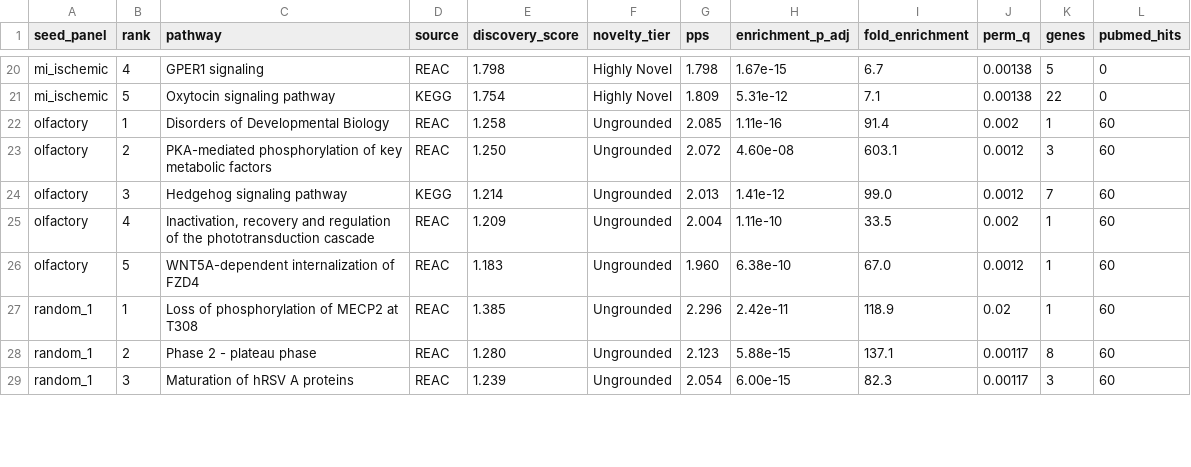
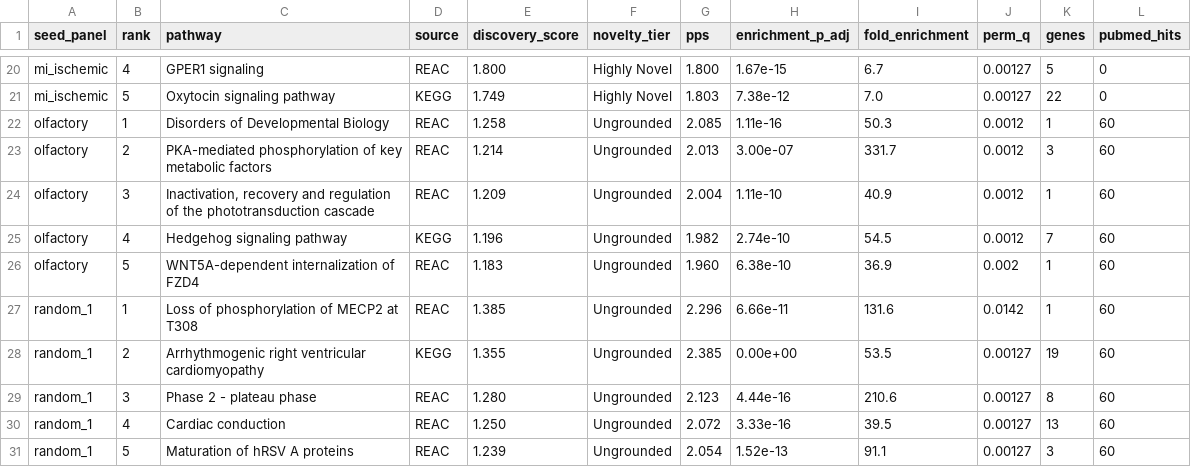
Before and after one commit to kevinmsong/CardioXNet, a CSV file: paper/tables/table2_top_hypotheses.csv, drawn as a sheet; only a part is shown, gaps mark what is left out; the diff covers the shown part only.

```diff
--- a/paper/tables/table2_top_hypotheses.csv
+++ b/paper/tables/table2_top_hypotheses.csv
@@ -20,10 +20,12 @@
-"mi_ischemic","4","GPER1 signaling","REAC","1.798","Highly Novel","1.798","1.67e-15","6.7","0.00138","5","0"
-"mi_ischemic","5","Oxytocin signaling pathway","KEGG","1.754","Highly Novel","1.809","5.31e-12","7.1","0.00138","22","0"
-"olfactory","1","Disorders of Developmental Biology","REAC","1.258","Ungrounded","2.085","1.11e-16","91.4","0.002","1","60"
-"olfactory","2","PKA-mediated phosphorylation of key metabolic factors","REAC","1.250","Ungrounded","2.072","4.60e-08","603.1","0.0012","3","60"
-"olfactory","3","Hedgehog signaling pathway","KEGG","1.214","Ungrounded","2.013","1.41e-12","99.0","0.0012","7","60"
-"olfactory","4","Inactivation, recovery and regulation of the phototransduction cascade","REAC","1.209","Ungrounded","2.004","1.11e-10","33.5","0.002","1","60"
-"olfactory","5","WNT5A-dependent internalization of FZD4","REAC","1.183","Ungrounded","1.960","6.38e-10","67.0","0.0012","1","60"
-"random_1","1","Loss of phosphorylation of MECP2 at T308","REAC","1.385","Ungrounded","2.296","2.42e-11","118.9","0.02","1","60"
-"random_1","2","Phase 2 - plateau phase","REAC","1.280","Ungrounded","2.123","5.88e-15","137.1","0.00117","8","60"
-"random_1","3","Maturation of hRSV A proteins","REAC","1.239","Ungrounded","2.054","6.00e-15","82.3","0.00117","3","60"
+"mi_ischemic","4","GPER1 signaling","REAC","1.800","Highly Novel","1.800","1.67e-15","6.7","0.00127","5","0"
+"mi_ischemic","5","Oxytocin signaling pathway","KEGG","1.749","Highly Novel","1.803","7.38e-12","7.0","0.00127","22","0"
+"olfactory","1","Disorders of Developmental Biology","REAC","1.258","Ungrounded","2.085","1.11e-16","50.3","0.0012","1","60"
+"olfactory","2","PKA-mediated phosphorylation of key metabolic factors","REAC","1.214","Ungrounded","2.013","3.00e-07","331.7","0.0012","3","60"
+"olfactory","3","Inactivation, recovery and regulation of the phototransduction cascade","REAC","1.209","Ungrounded","2.004","1.11e-10","40.9","0.0012","1","60"
+"olfactory","4","Hedgehog signaling pathway","KEGG","1.196","Ungrounded","1.982","2.74e-10","54.5","0.0012","7","60"
+"olfactory","5","WNT5A-dependent internalization of FZD4","REAC","1.183","Ungrounded","1.960","6.38e-10","36.9","0.002","1","60"
+"random_1","1","Loss of phosphorylation of MECP2 at T308","REAC","1.385","Ungrounded","2.296","6.66e-11","131.6","0.0142","1","60"
+"random_1","2","Arrhythmogenic right ventricular cardiomyopathy","KEGG","1.355","Ungrounded","2.385","0.00e+00","53.5","0.00127","19","60"
+"random_1","3","Phase 2 - plateau phase","REAC","1.280","Ungrounded","2.123","4.44e-16","210.6","0.00127","8","60"
+"random_1","4","Cardiac conduction","REAC","1.250","Ungrounded","2.072","3.33e-16","39.5","0.00127","13","60"
+"random_1","5","Maturation of hRSV A proteins","REAC","1.239","Ungrounded","2.054","1.52e-13","91.1","0.00127","3","60"
```
Also changed, not shown: 1 added row, 3 removed rows and 63 edited cells elsewhere in this file, 12 other files.
